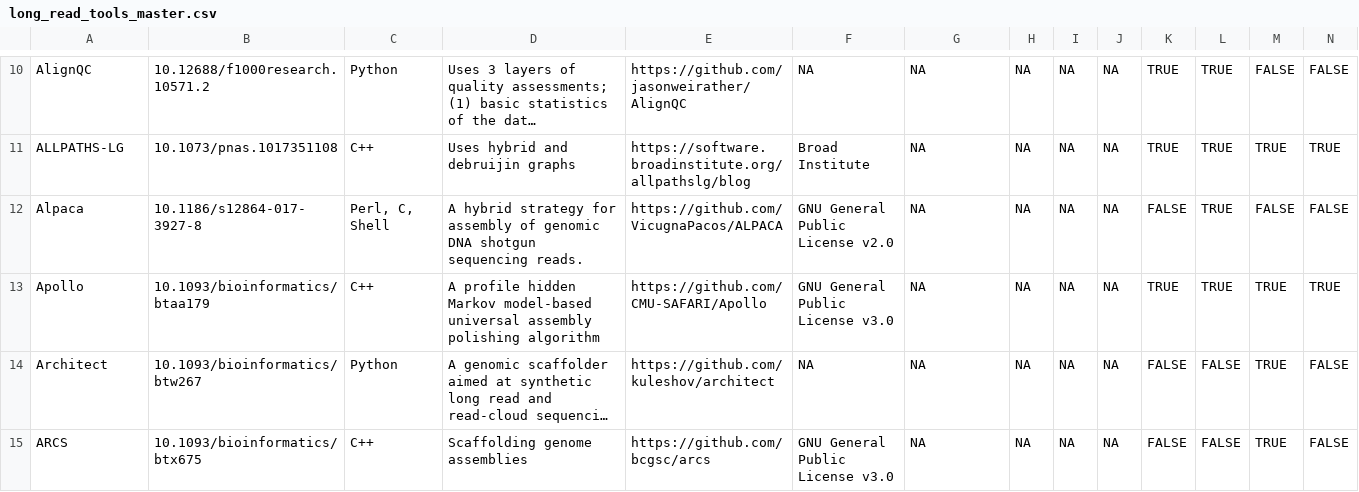
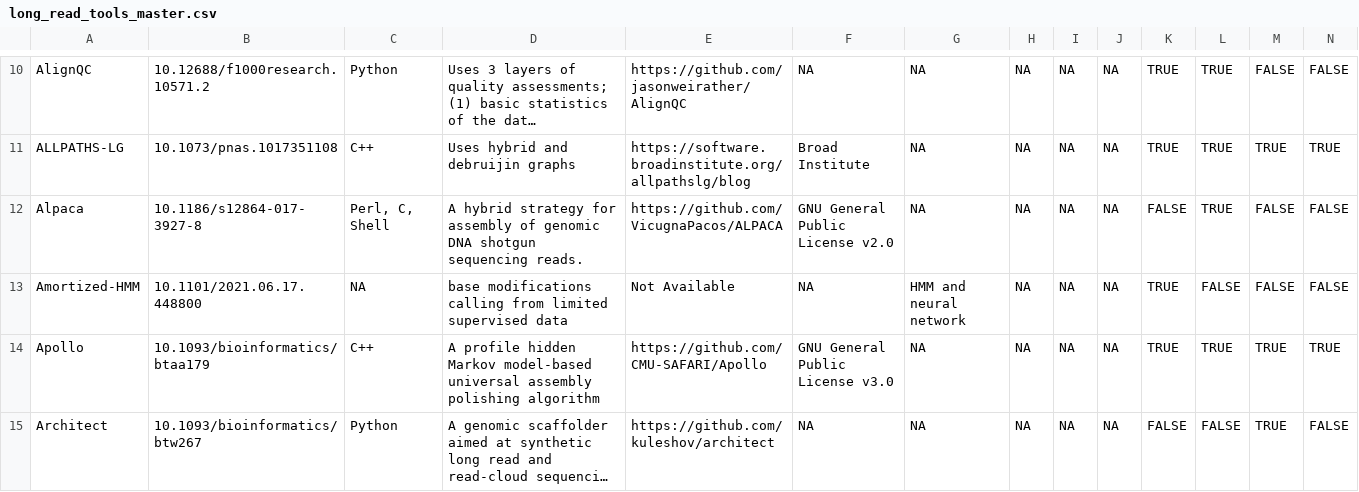
Before and after one commit to mritchielab/long_read_tools, a CSV file: long_read_tools_master.csv, drawn as a sheet; only a part is shown, gaps mark what is left out; the shorter side is filled out with more unchanged rows; long unchanged cells end in …; rows hold the shown columns only; the diff names each change by its address in the sheet, - before the commit and + after, or states it on an @@ line.

Commit message:
added Amortized-HMM

```diff
--- a/long_read_tools_master.csv
+++ b/long_read_tools_master.csv
+row 13: Amortized-HMM | 10.1101/2021.06.17.448800 | NA | base modifications calling from limited supervised data | Not Available | NA | HMM and neural network | NA | NA | NA | TRUE | FALSE | FALSE | FALSE
```
